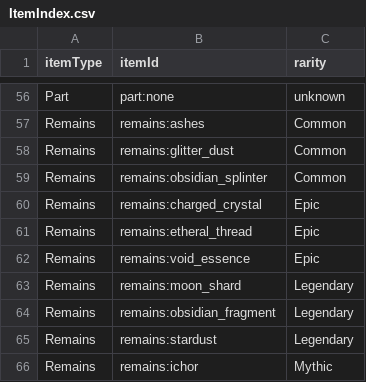
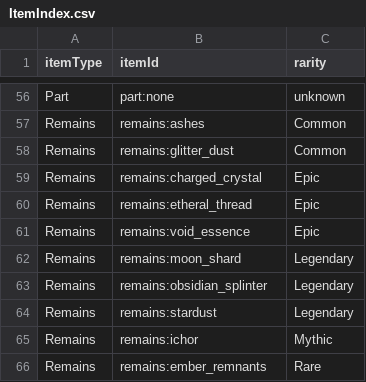
Before and after one commit to Djimon/C.H.A.L.2.0, a CSV file: Export/ItemIndex.csv, drawn as a sheet; only a part is shown, gaps mark what is left out; the shorter side is filled out with more unchanged rows.

```diff
--- a/Export/ItemIndex.csv
+++ b/Export/ItemIndex.csv
@@ -58,3 +58,2 @@ Remains,remains:ashes,Common
 Remains,remains:glitter_dust,Common
-Remains,remains:obsidian_splinter,Common
 Remains,remains:charged_crystal,Epic
@@ -63,3 +62,3 @@ Remains,remains:void_essence,Epic
 Remains,remains:moon_shard,Legendary
-Remains,remains:obsidian_fragment,Legendary
+Remains,remains:obsidian_splinter,Legendary
 Remains,remains:stardust,Legendary
```
Also changed, not shown: Export/UnusedItems.csv, 4 other files.
